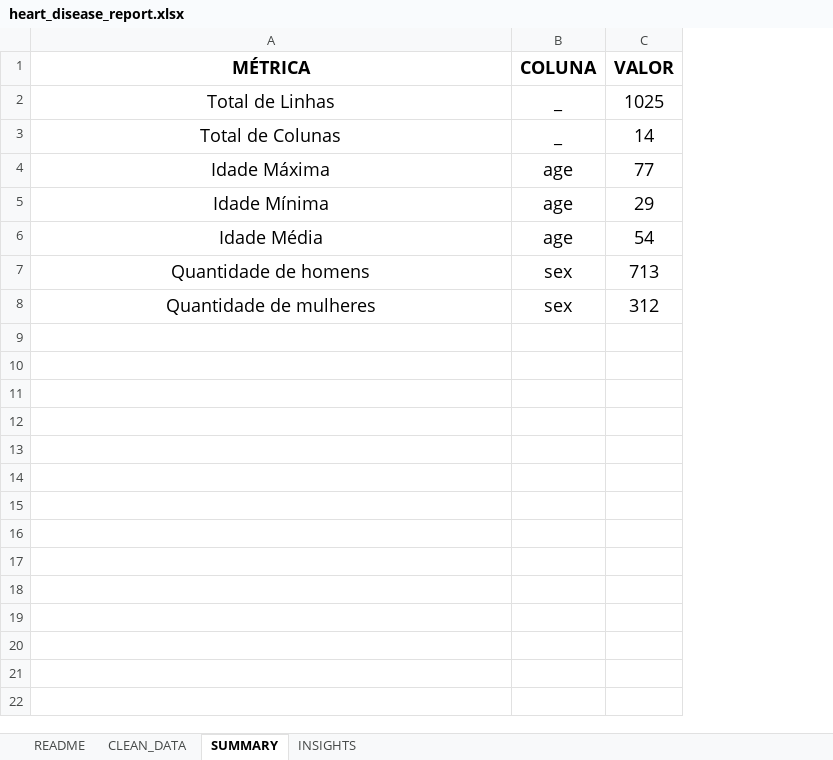
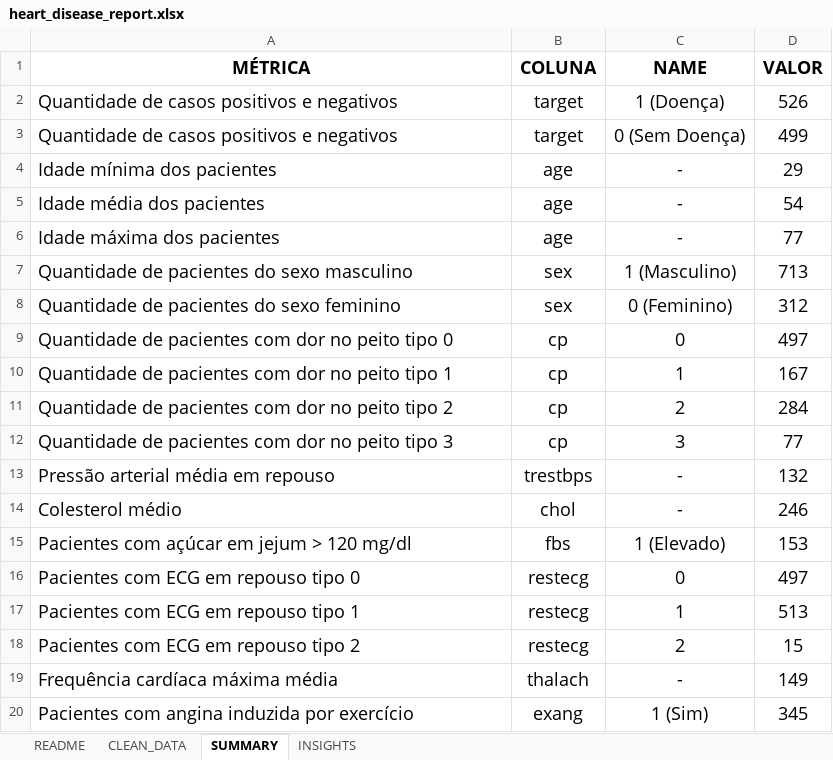
Before and after one commit to emiliogaspar27/data-analysis-portfolio, an Excel workbook: Heart_Disease_Analysis/reports/heart_disease_report.xlsx, sheet SUMMARY, drawn as a sheet; only a part is shown; values as stored, in another font and other column widths than the file's, no borders; removed rows and columns are numbered as before the commit, all else as after; the diff covers the shown part only; the diff names each change by its address in the sheet, - before the commit and + after, or states it on an @@ line.

```diff
--- a/Heart_Disease_Analysis/reports/heart_disease_report.xlsx (sheet SUMMARY)
+++ b/Heart_Disease_Analysis/reports/heart_disease_report.xlsx (sheet SUMMARY)
+column C (NAME), rows 4-5: - | -; rows 7-8: 1 (Masculino) | 0 (Feminino)
-row 2: Total de Linhas | _ | 1025
-row 3: Total de Colunas | _ | 14
-row 4: Idade Máxima | age | 77
+row 2: Quantidade de casos positivos e negativos | target | 1 (Doença) | 526
+row 3: Quantidade de casos positivos e negativos | target | 0 (Sem Doença) | 499
-A4 (MÉTRICA): Idade Mínima
+A4 (MÉTRICA): Idade mínima dos pacientes
-A4:A5 alignment: center
+A4:A5 alignment: left
-A5 (MÉTRICA): Idade Média
+A5 (MÉTRICA): Idade média dos pacientes
+row 6: Idade máxima dos pacientes | age | - | 77
-A7 (MÉTRICA): Quantidade de homens
+A7 (MÉTRICA): Quantidade de pacientes do sexo masculino
-A7:A8 alignment: center
+A7:A8 alignment: left
-A8 (MÉTRICA): Quantidade de mulheres
+A8 (MÉTRICA): Quantidade de pacientes do sexo feminino
+row 9: Quantidade de pacientes com dor no peito tipo 0 | cp | 0 | 497
+row 10: Quantidade de pacientes com dor no peito tipo 1 | cp | 1 | 167
+row 11: Quantidade de pacientes com dor no peito tipo 2 | cp | 2 | 284
+row 12: Quantidade de pacientes com dor no peito tipo 3 | cp | 3 | 77
+row 13: Pressão arterial média em repouso | trestbps | - | 132
+row 14: Colesterol médio | chol | - | 246
+row 15: Pacientes com açúcar em jejum > 120 mg/dl | fbs | 1 (Elevado) | 153
+row 16: Pacientes com ECG em repouso tipo 0 | restecg | 0 | 497
+row 17: Pacientes com ECG em repouso tipo 1 | restecg | 1 | 513
+row 18: Pacientes com ECG em repouso tipo 2 | restecg | 2 | 15
+row 19: Frequência cardíaca máxima média | thalach | - | 149
+row 20: Pacientes com angina induzida por exercício | exang | 1 (Sim) | 345
```
Also changed, not shown: 13 added rows elsewhere in this sheet, sheet INSIGHTS, sheet README, 1 other file.
